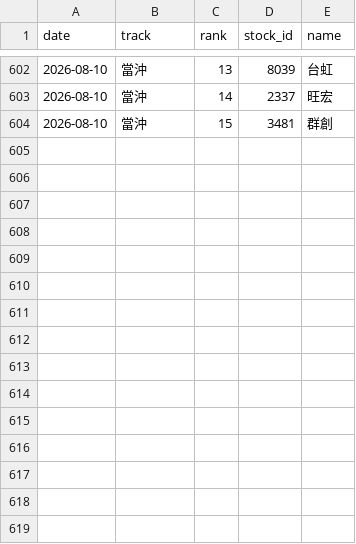
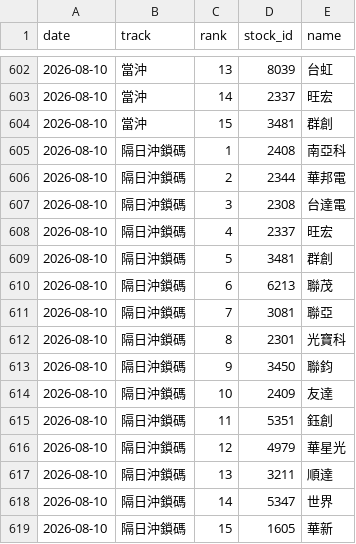
Before and after one commit to ZDYoyoyo/stock, a CSV file: data/history/picks.csv, drawn as a sheet; only a part is shown, gaps mark what is left out; the diff names each change by its address in the sheet, - before the commit and + after, or states it on an @@ line.

Commit message:
chore(data): 累積盤後資料 2026-08-10

```diff
--- a/data/history/picks.csv
+++ b/data/history/picks.csv
+row 605: 2026-08-10 | 隔日沖鎖碼 | 1 | 2408 | 南亞科
+row 606: 2026-08-10 | 隔日沖鎖碼 | 2 | 2344 | 華邦電
+row 607: 2026-08-10 | 隔日沖鎖碼 | 3 | 2308 | 台達電
+row 608: 2026-08-10 | 隔日沖鎖碼 | 4 | 2337 | 旺宏
+row 609: 2026-08-10 | 隔日沖鎖碼 | 5 | 3481 | 群創
+row 610: 2026-08-10 | 隔日沖鎖碼 | 6 | 6213 | 聯茂
+row 611: 2026-08-10 | 隔日沖鎖碼 | 7 | 3081 | 聯亞
+row 612: 2026-08-10 | 隔日沖鎖碼 | 8 | 2301 | 光寶科
+row 613: 2026-08-10 | 隔日沖鎖碼 | 9 | 3450 | 聯鈞
+row 614: 2026-08-10 | 隔日沖鎖碼 | 10 | 2409 | 友達
+row 615: 2026-08-10 | 隔日沖鎖碼 | 11 | 5351 | 鈺創
+row 616: 2026-08-10 | 隔日沖鎖碼 | 12 | 4979 | 華星光
+row 617: 2026-08-10 | 隔日沖鎖碼 | 13 | 3211 | 順達
+row 618: 2026-08-10 | 隔日沖鎖碼 | 14 | 5347 | 世界
+row 619: 2026-08-10 | 隔日沖鎖碼 | 15 | 1605 | 華新
```
